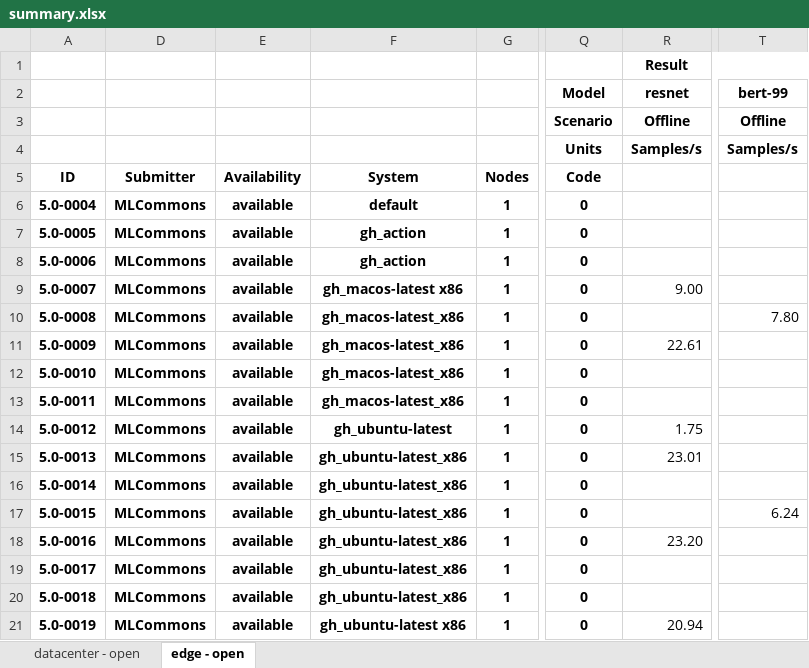
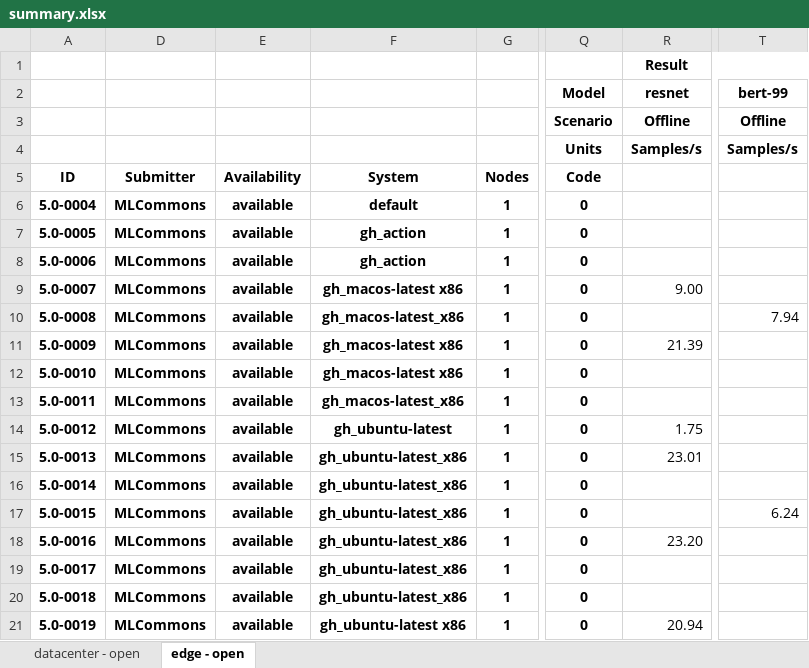
Before and after one commit to mlcommons/mlperf_inference_test_submissions_v5.0, an Excel workbook: summary.xlsx, sheet edge - open, drawn as a sheet; only a part is shown, gaps mark what is left out; values as stored, in another font and other column widths than the file's, no borders; conditional formats not drawn; the diff names each change by its address in the sheet, - before the commit and + after, or states it on an @@ line.

Commit message:
Updated results summary [skip ci]

```diff
--- a/summary.xlsx (sheet edge - open)
+++ b/summary.xlsx (sheet edge - open)
-T10: 7.80
+T10: 7.94
-F11:F12 (System): gh_macos-latest_x86
+F11:F12 (System): gh_macos-latest x86
-R11: 22.61
+R11: 21.39
```
Also changed, not shown: 5 other files.
